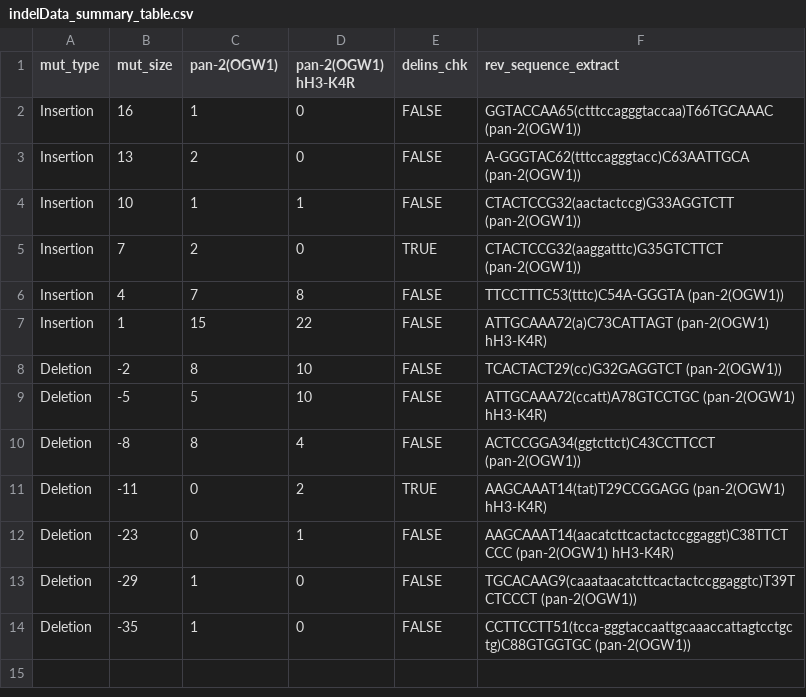
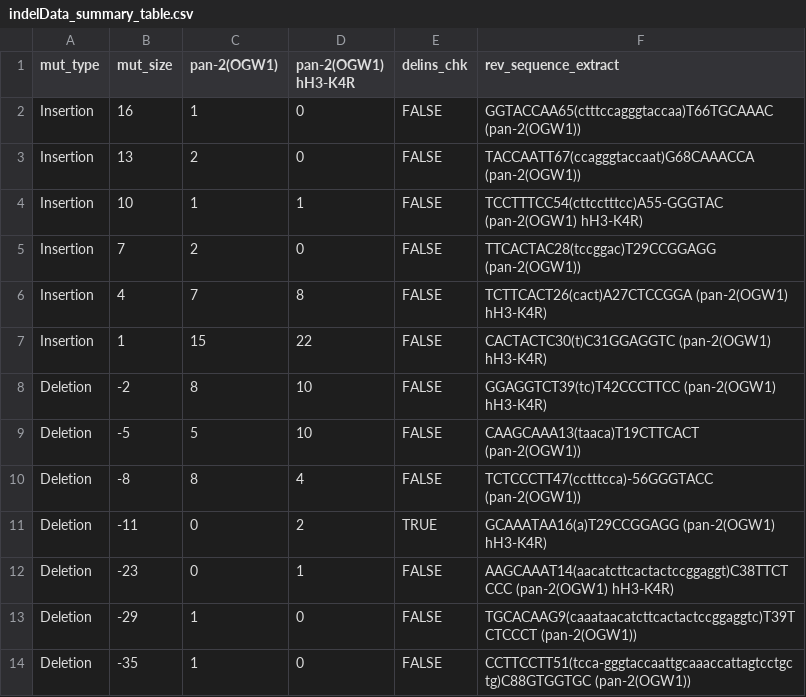
Before and after one commit to KentoYana/Resource_Article_DDT_hH3-K4R_01, a CSV file: 03_seq_analysis/output/indelData_summary_table.csv, drawn as a sheet.

```diff
--- a/03_seq_analysis/output/indelData_summary_table.csv
+++ b/03_seq_analysis/output/indelData_summary_table.csv
@@ -2,11 +2,11 @@
 "Insertion",16,1,0,FALSE,"GGTACCAA65(ctttccagggtaccaa)T66TGCAAAC (pan-2(OGW1))"
-"Insertion",13,2,0,FALSE,"A-GGGTAC62(tttccagggtacc)C63AATTGCA (pan-2(OGW1))"
-"Insertion",10,1,1,FALSE,"CTACTCCG32(aactactccg)G33AGGTCTT (pan-2(OGW1))"
-"Insertion",7,2,0,TRUE,"CTACTCCG32(aaggatttc)G35GTCTTCT (pan-2(OGW1))"
-"Insertion",4,7,8,FALSE,"TTCCTTTC53(tttc)C54A-GGGTA (pan-2(OGW1))"
-"Insertion",1,15,22,FALSE,"ATTGCAAA72(a)C73CATTAGT (pan-2(OGW1) hH3-K4R)"
-"Deletion",-2,8,10,FALSE,"TCACTACT29(cc)G32GAGGTCT (pan-2(OGW1))"
-"Deletion",-5,5,10,FALSE,"ATTGCAAA72(ccatt)A78GTCCTGC (pan-2(OGW1) hH3-K4R)"
-"Deletion",-8,8,4,FALSE,"ACTCCGGA34(ggtcttct)C43CCTTCCT (pan-2(OGW1))"
-"Deletion",-11,0,2,TRUE,"AAGCAAAT14(tat)T29CCGGAGG (pan-2(OGW1) hH3-K4R)"
+"Insertion",13,2,0,FALSE,"TACCAATT67(ccagggtaccaat)G68CAAACCA (pan-2(OGW1))"
+"Insertion",10,1,1,FALSE,"TCCTTTCC54(cttcctttcc)A55-GGGTAC (pan-2(OGW1) hH3-K4R)"
+"Insertion",7,2,0,FALSE,"TTCACTAC28(tccggac)T29CCGGAGG (pan-2(OGW1))"
+"Insertion",4,7,8,FALSE,"TCTTCACT26(cact)A27CTCCGGA (pan-2(OGW1) hH3-K4R)"
+"Insertion",1,15,22,FALSE,"CACTACTC30(t)C31GGAGGTC (pan-2(OGW1) hH3-K4R)"
+"Deletion",-2,8,10,FALSE,"GGAGGTCT39(tc)T42CCCTTCC (pan-2(OGW1) hH3-K4R)"
+"Deletion",-5,5,10,FALSE,"CAAGCAAA13(taaca)T19CTTCACT (pan-2(OGW1))"
+"Deletion",-8,8,4,FALSE,"TCTCCCTT47(cctttcca)-56GGGTACC (pan-2(OGW1))"
+"Deletion",-11,0,2,TRUE,"GCAAATAA16(a)T29CCGGAGG (pan-2(OGW1) hH3-K4R)"
 "Deletion",-23,0,1,FALSE,"AAGCAAAT14(aacatcttcactactccggaggt)C38TTCTCCC (pan-2(OGW1) hH3-K4R)"
```
Also changed, not shown: 03_seq_analysis/output/indel_sample.csv, package_versions.csv, 36 other files.
